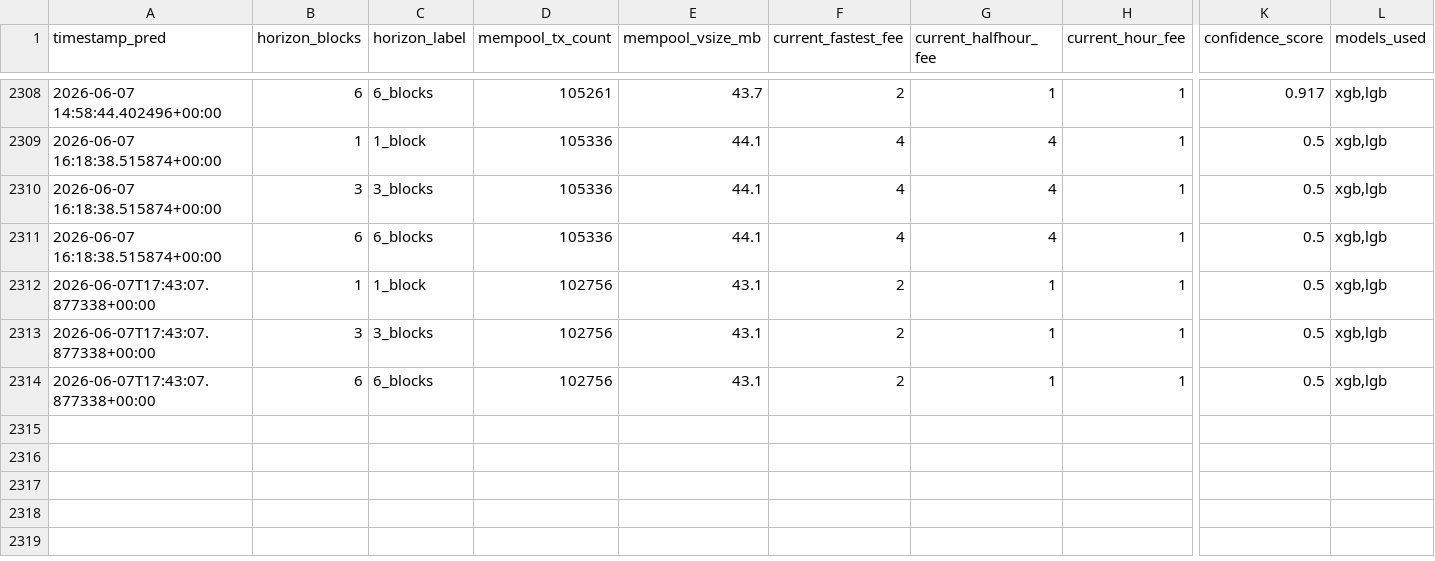
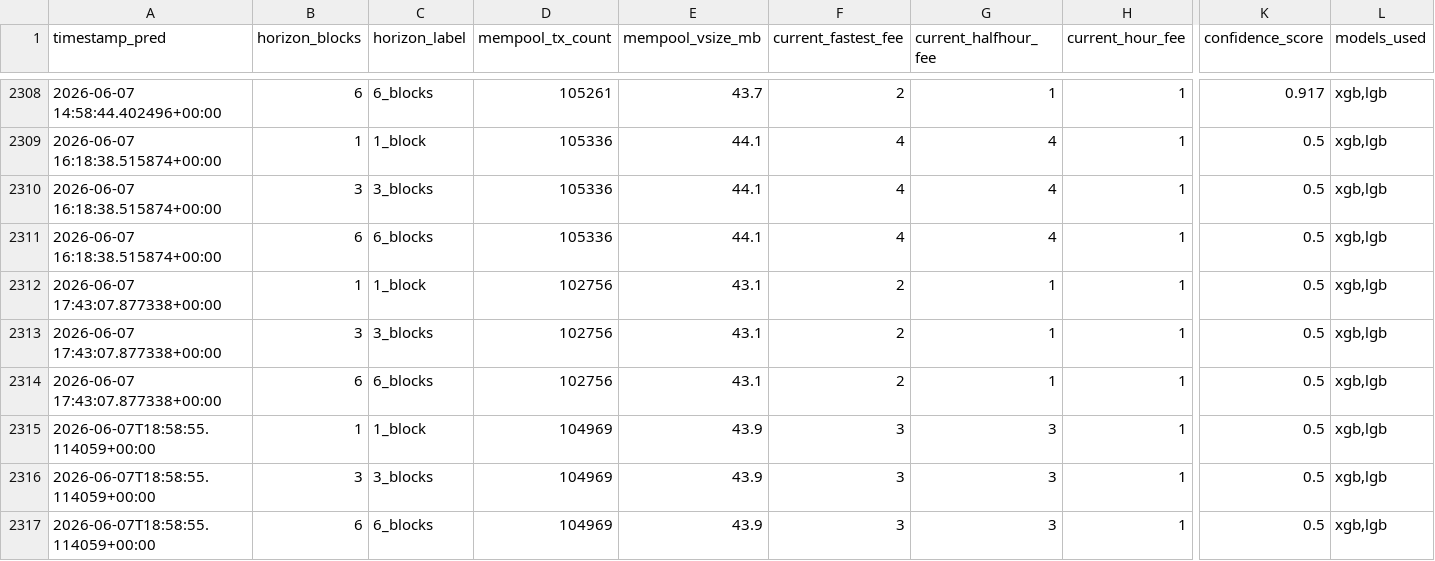
Before and after one commit to CUBOPLUS-BTC/bitcoin-mempool-fee-predictor, a CSV file: predictions/ensemble_predictions.csv, drawn as a sheet; only a part is shown, gaps mark what is left out; rows hold the shown columns only; the diff names each change by its address in the sheet, - before the commit and + after, or states it on an @@ line.

```diff
--- a/predictions/ensemble_predictions.csv
+++ b/predictions/ensemble_predictions.csv
-A2312:A2314 (timestamp_pred): 2026-06-07T17:43:07.877338+00:00
+A2312:A2314 (timestamp_pred): 2026-06-07 17:43:07.877338+00:00
+row 2315: 2026-06-07T18:58:55.114059+00:00 | 1 | 1_block | 104969 | 43.9 | 3 | 3 | 1 | 0.5 | xgb,lgb
+row 2316: 2026-06-07T18:58:55.114059+00:00 | 3 | 3_blocks | 104969 | 43.9 | 3 | 3 | 1 | 0.5 | xgb,lgb
+row 2317: 2026-06-07T18:58:55.114059+00:00 | 6 | 6_blocks | 104969 | 43.9 | 3 | 3 | 1 | 0.5 | xgb,lgb
```
